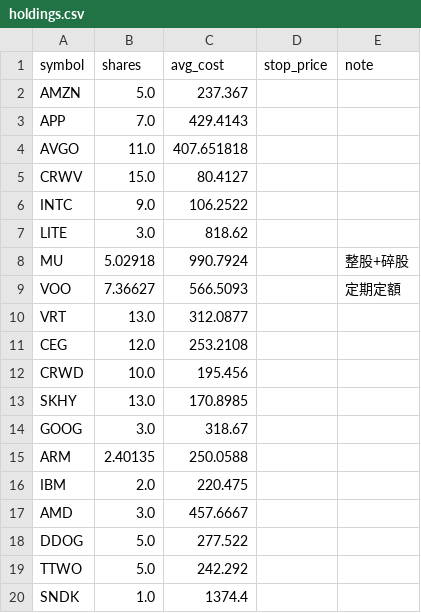
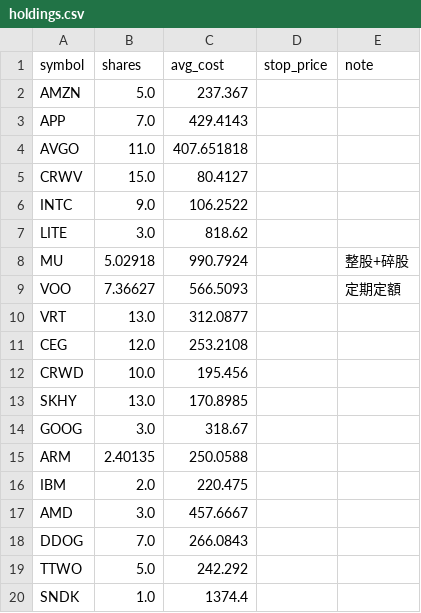
Before and after one commit to ymt1001816-cyber/my-stock-app, a CSV file: holdings.csv, drawn as a sheet.

Commit message:
更新持股 holdings.csv

```diff
--- a/holdings.csv
+++ b/holdings.csv
@@ -17,3 +17,3 @@ IBM,2.0,220.475,,
 AMD,3.0,457.6667,,
-DDOG,5.0,277.522,,
+DDOG,7.0,266.0843,,
 TTWO,5.0,242.292,,
```
